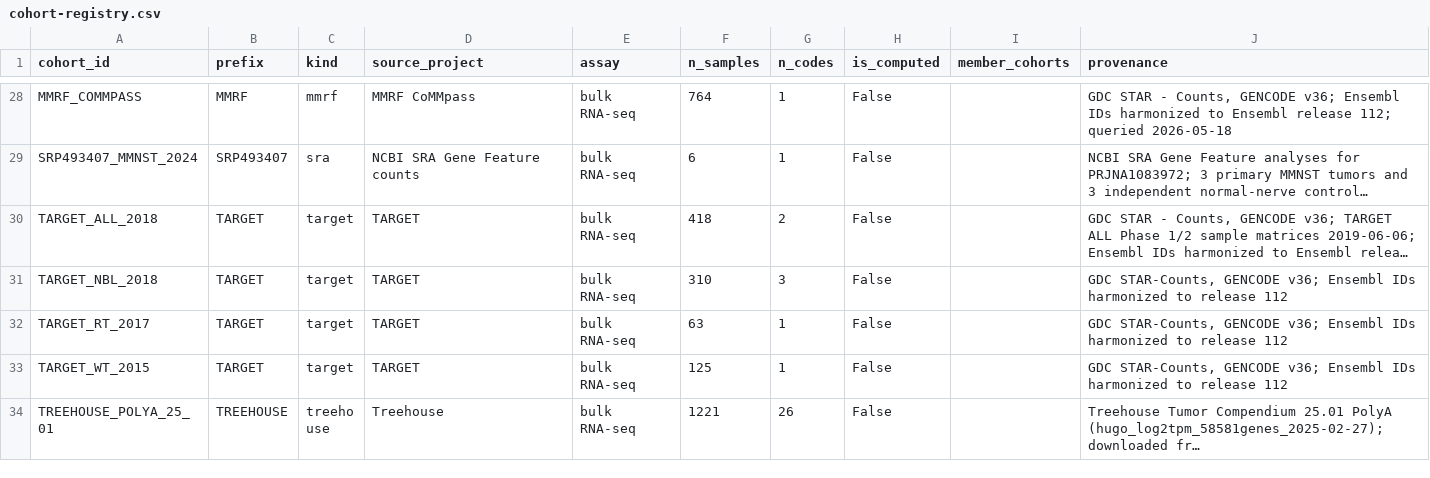
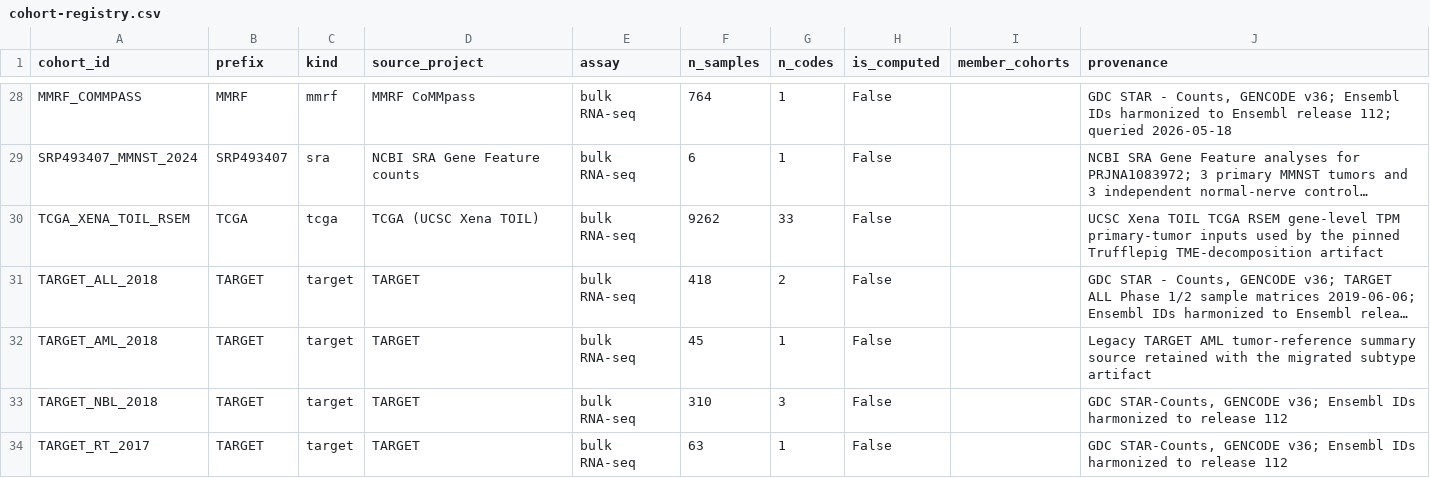
Before and after one commit to pirl-unc/cancerdata, a CSV file: oncoref/data/cohort-registry.csv, drawn as a sheet; only a part is shown, gaps mark what is left out; the shorter side is filled out with more unchanged rows; long unchanged cells end in …; the diff names each change by its address in the sheet, - before the commit and + after, or states it on an @@ line.

Commit message:
Own tumor reference artifact migration

```diff
--- a/oncoref/data/cohort-registry.csv
+++ b/oncoref/data/cohort-registry.csv
+row 30: TCGA_XENA_TOIL_RSEM | TCGA | tcga | TCGA (UCSC Xena TOIL) | bulk RNA-seq | 9262 | 33 | False |  | UCSC Xena TOIL TCGA RSEM gene-level TPM primary-tumor inputs used by the pinned Trufflepig TME-decomposition artifact
+row 32: TARGET_AML_2018 | TARGET | target | TARGET | bulk RNA-seq | 45 | 1 | False |  | Legacy TARGET AML tumor-reference summary source retained with the migrated subtype artifact
```
Also changed, not shown: 14 other files.
